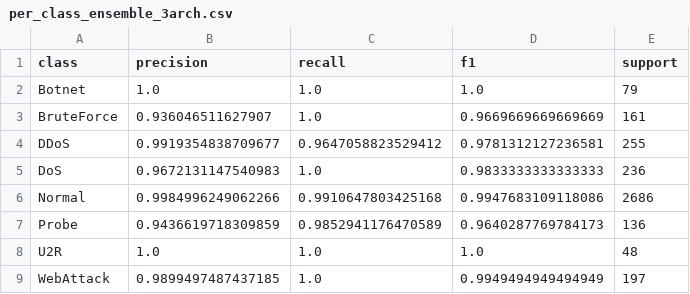
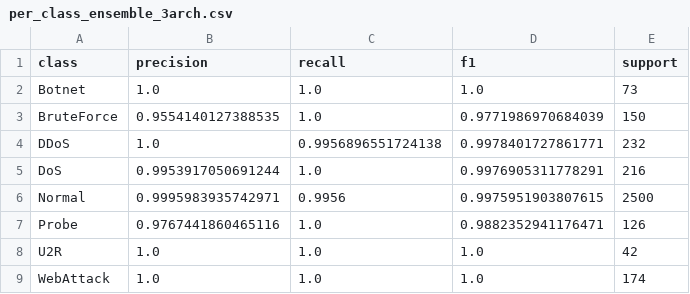
Before and after one commit to camilia-liquor/sdn-anomaly-detection, a CSV file: results/per_class_ensemble_3arch.csv, drawn as a sheet.

Commit message:
docs: sync all numbers to the T=16 configuration (macro F1 0.9940, false alarms 9.6/h)
- README: main results, ablation, new window-size section, drift robustness (DL degrades <=0.2% vs
  trees 3.8-7.7%), real-dataset section renumbered
- competition/02 technical report: headline results, ablation, drift tables, summary; window-size
  ablation section added with the stride-12 robustness cross-check
- competition/README: key results table refreshed; 36-item -> 37-item self-check everywhere
- docs/02 experiment report regenerated (auto-includes the window-size ablation table)
- drift_report.md and ensemble metrics recomputed on the T=16 models

```diff
--- a/results/per_class_ensemble_3arch.csv
+++ b/results/per_class_ensemble_3arch.csv
@@ -1,9 +1,9 @@
 class,precision,recall,f1,support
-Botnet,1.0,1.0,1.0,79
-BruteForce,0.936046511627907,1.0,0.9669669669669669,161
-DDoS,0.9919354838709677,0.9647058823529412,0.9781312127236581,255
-DoS,0.9672131147540983,1.0,0.9833333333333333,236
-Normal,0.9984996249062266,0.9910647803425168,0.9947683109118086,2686
-Probe,0.9436619718309859,0.9852941176470589,0.9640287769784173,136
-U2R,1.0,1.0,1.0,48
-WebAttack,0.9899497487437185,1.0,0.9949494949494949,197
+Botnet,1.0,1.0,1.0,73
+BruteForce,0.9554140127388535,1.0,0.9771986970684039,150
+DDoS,1.0,0.9956896551724138,0.9978401727861771,232
+DoS,0.9953917050691244,1.0,0.9976905311778291,216
+Normal,0.9995983935742971,0.9956,0.9975951903807615,2500
+Probe,0.9767441860465116,1.0,0.9882352941176471,126
+U2R,1.0,1.0,1.0,42
+WebAttack,1.0,1.0,1.0,174
```
Also changed, not shown: results/per_class_ensemble_all.csv, 14 other files.
